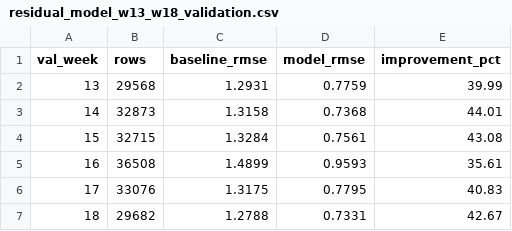
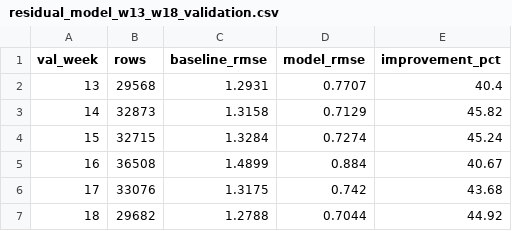
Before and after one commit to ZacharyZeichick/nfl-trajectory-forecasting, a CSV file: outputs/residual_model_w13_w18_validation.csv, drawn as a sheet.

Commit message:
Coordinate normalization — model RMSE 0.7625 (43.25% improvement)

```diff
--- a/outputs/residual_model_w13_w18_validation.csv
+++ b/outputs/residual_model_w13_w18_validation.csv
@@ -1,7 +1,7 @@
 val_week,rows,baseline_rmse,model_rmse,improvement_pct
-13,29568,1.2931,0.7759,39.99
-14,32873,1.3158,0.7368,44.01
-15,32715,1.3284,0.7561,43.08
-16,36508,1.4899,0.9593,35.61
-17,33076,1.3175,0.7795,40.83
-18,29682,1.2788,0.7331,42.67
+13,29568,1.2931,0.7707,40.4
+14,32873,1.3158,0.7129,45.82
+15,32715,1.3284,0.7274,45.24
+16,36508,1.4899,0.884,40.67
+17,33076,1.3175,0.742,43.68
+18,29682,1.2788,0.7044,44.92
```
Also changed, not shown: 12 other files.
